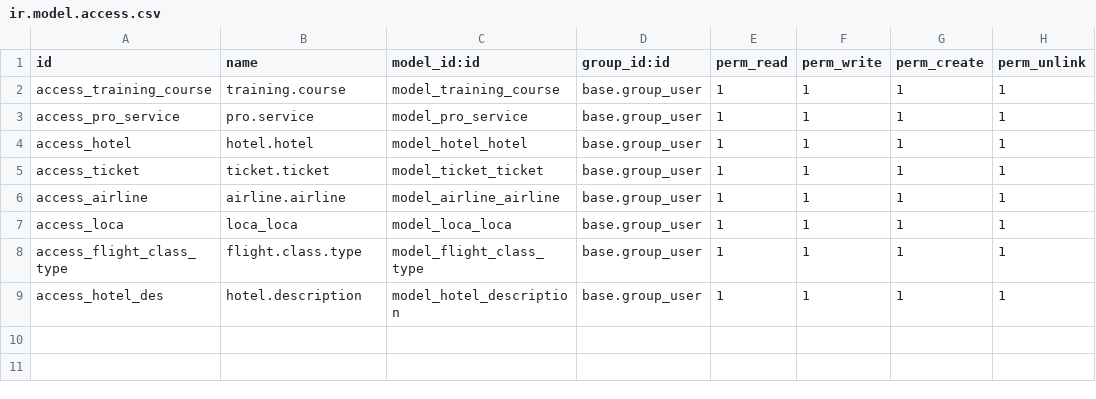
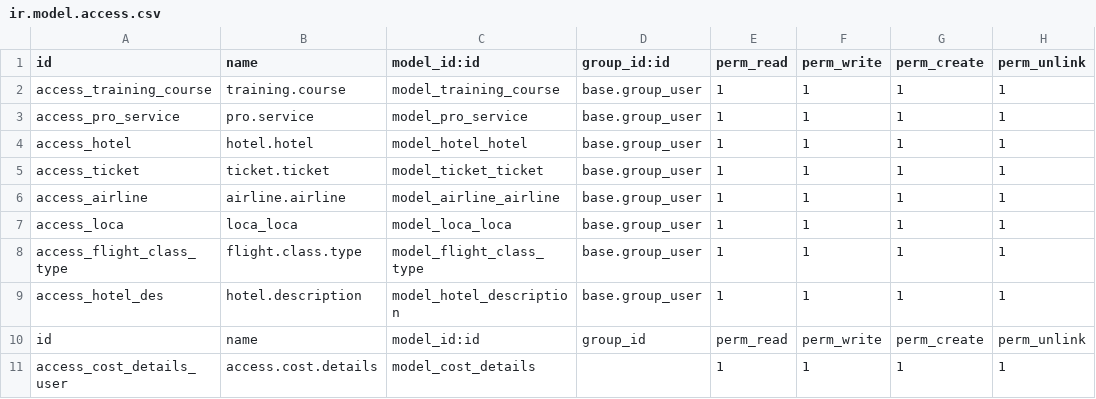
Before and after one commit to softguidetech/nil-meddle, a CSV file: invoice_training_details/security/ir.model.access.csv, drawn as a sheet; the diff names each change by its address in the sheet, - before the commit and + after, or states it on an @@ line.

Commit message:
Update ir.model.access.csv

```diff
--- a/invoice_training_details/security/ir.model.access.csv
+++ b/invoice_training_details/security/ir.model.access.csv
+row 10: id | name | model_id:id | group_id | perm_read | perm_write | perm_create | perm_unlink
+row 11: access_cost_details_user | access.cost.details | model_cost_details |  | 1 | 1 | 1 | 1
```
